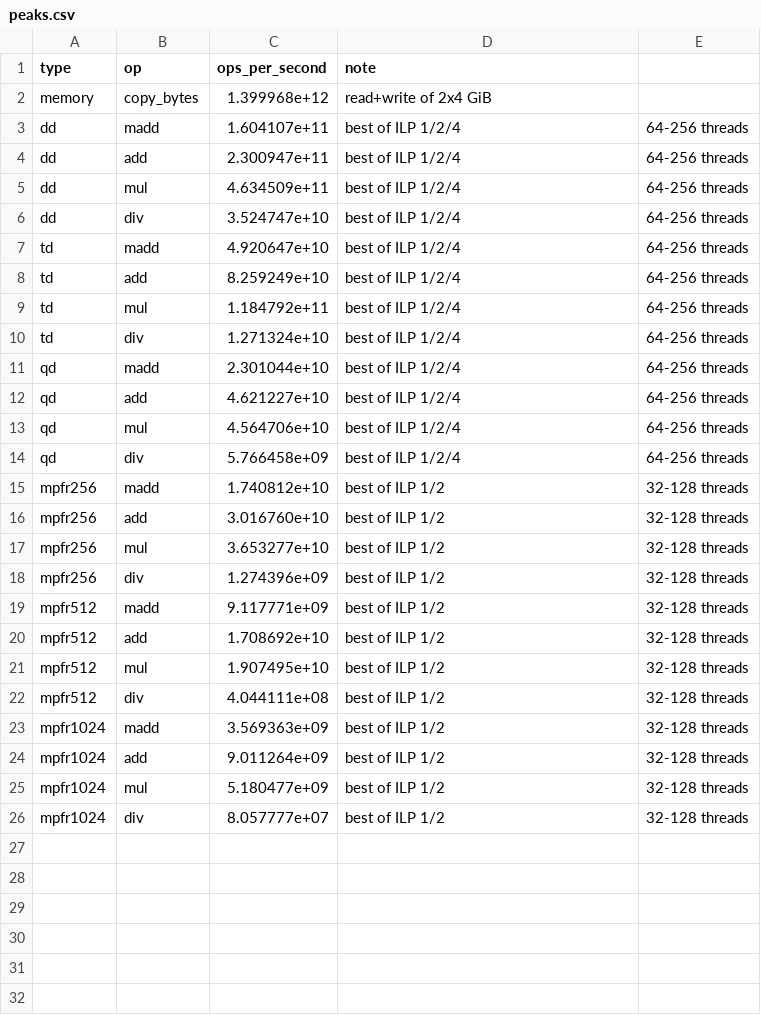
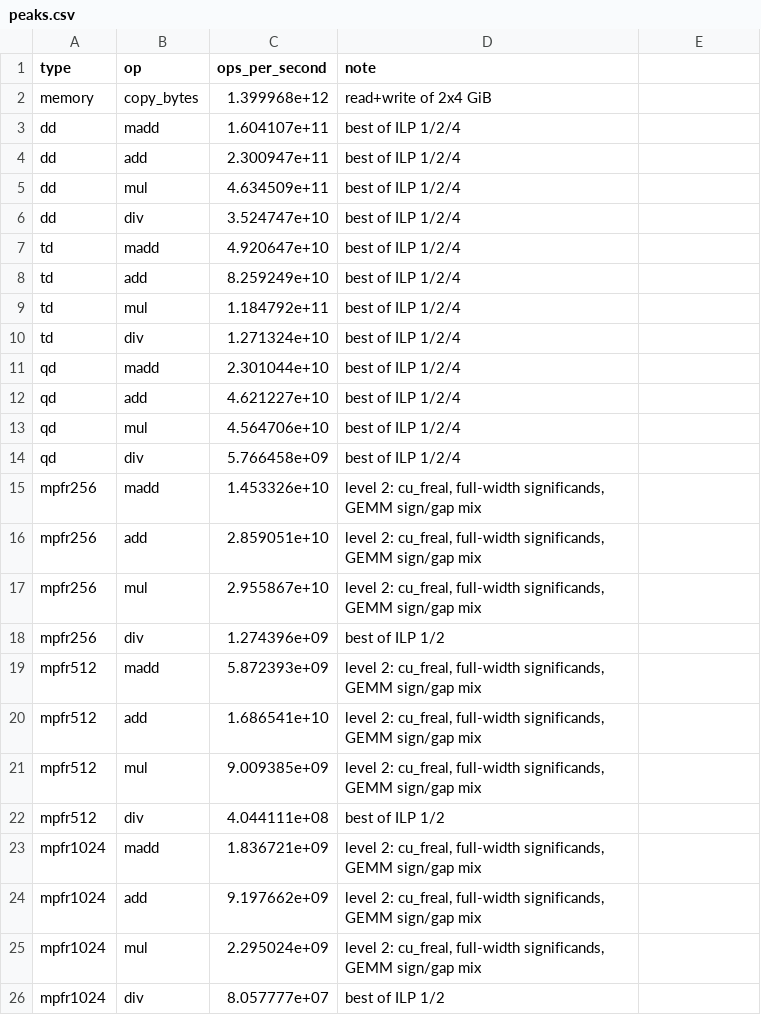
Before and after one commit to nakatamaho/mplapack, a CSV file: benchmark/results/2026/x86_64-pc-linux-gnu-Ryzen-Threadripper-3970X-TeslaA100/roofline/peaks.csv, drawn as a sheet.

```diff
--- a/benchmark/results/2026/x86_64-pc-linux-gnu-Ryzen-Threadripper-3970X-TeslaA100/roofline/peaks.csv
+++ b/benchmark/results/2026/x86_64-pc-linux-gnu-Ryzen-Threadripper-3970X-TeslaA100/roofline/peaks.csv
@@ -2,25 +2,25 @@ type,op,ops_per_second,note
 memory,copy_bytes,1.399968e+12,read+write of 2x4 GiB
-dd,madd,1.604107e+11,best of ILP 1/2/4, 64-256 threads
-dd,add,2.300947e+11,best of ILP 1/2/4, 64-256 threads
-dd,mul,4.634509e+11,best of ILP 1/2/4, 64-256 threads
-dd,div,3.524747e+10,best of ILP 1/2/4, 64-256 threads
-td,madd,4.920647e+10,best of ILP 1/2/4, 64-256 threads
-td,add,8.259249e+10,best of ILP 1/2/4, 64-256 threads
-td,mul,1.184792e+11,best of ILP 1/2/4, 64-256 threads
-td,div,1.271324e+10,best of ILP 1/2/4, 64-256 threads
-qd,madd,2.301044e+10,best of ILP 1/2/4, 64-256 threads
-qd,add,4.621227e+10,best of ILP 1/2/4, 64-256 threads
-qd,mul,4.564706e+10,best of ILP 1/2/4, 64-256 threads
-qd,div,5.766458e+09,best of ILP 1/2/4, 64-256 threads
-mpfr256,madd,1.740812e+10,best of ILP 1/2, 32-128 threads
-mpfr256,add,3.016760e+10,best of ILP 1/2, 32-128 threads
-mpfr256,mul,3.653277e+10,best of ILP 1/2, 32-128 threads
-mpfr256,div,1.274396e+09,best of ILP 1/2, 32-128 threads
-mpfr512,madd,9.117771e+09,best of ILP 1/2, 32-128 threads
-mpfr512,add,1.708692e+10,best of ILP 1/2, 32-128 threads
-mpfr512,mul,1.907495e+10,best of ILP 1/2, 32-128 threads
-mpfr512,div,4.044111e+08,best of ILP 1/2, 32-128 threads
-mpfr1024,madd,3.569363e+09,best of ILP 1/2, 32-128 threads
-mpfr1024,add,9.011264e+09,best of ILP 1/2, 32-128 threads
-mpfr1024,mul,5.180477e+09,best of ILP 1/2, 32-128 threads
-mpfr1024,div,8.057777e+07,best of ILP 1/2, 32-128 threads
+dd,madd,1.604107e+11,best of ILP 1/2/4
+dd,add,2.300947e+11,best of ILP 1/2/4
+dd,mul,4.634509e+11,best of ILP 1/2/4
+dd,div,3.524747e+10,best of ILP 1/2/4
+td,madd,4.920647e+10,best of ILP 1/2/4
+td,add,8.259249e+10,best of ILP 1/2/4
+td,mul,1.184792e+11,best of ILP 1/2/4
+td,div,1.271324e+10,best of ILP 1/2/4
+qd,madd,2.301044e+10,best of ILP 1/2/4
+qd,add,4.621227e+10,best of ILP 1/2/4
+qd,mul,4.564706e+10,best of ILP 1/2/4
+qd,div,5.766458e+09,best of ILP 1/2/4
+mpfr256,madd,1.453326e+10,"level 2: cu_freal, full-width significands, GEMM sign/gap mix"
+mpfr256,add,2.859051e+10,"level 2: cu_freal, full-width significands, GEMM sign/gap mix"
+mpfr256,mul,2.955867e+10,"level 2: cu_freal, full-width significands, GEMM sign/gap mix"
+mpfr256,div,1.274396e+09,best of ILP 1/2
+mpfr512,madd,5.872393e+09,"level 2: cu_freal, full-width significands, GEMM sign/gap mix"
+mpfr512,add,1.686541e+10,"level 2: cu_freal, full-width significands, GEMM sign/gap mix"
+mpfr512,mul,9.009385e+09,"level 2: cu_freal, full-width significands, GEMM sign/gap mix"
+mpfr512,div,4.044111e+08,best of ILP 1/2
+mpfr1024,madd,1.836721e+09,"level 2: cu_freal, full-width significands, GEMM sign/gap mix"
+mpfr1024,add,9.197662e+09,"level 2: cu_freal, full-width significands, GEMM sign/gap mix"
+mpfr1024,mul,2.295024e+09,"level 2: cu_freal, full-width significands, GEMM sign/gap mix"
+mpfr1024,div,8.057777e+07,best of ILP 1/2
```
Also changed, not shown: benchmark/results/2026/x86_64-pc-linux-gnu-Ryzen-Threadripper-3970X-TeslaA100/roofline/goal11/roofline.csv, benchmark/results/2026/x86_64-pc-linux-gnu-Ryzen-Threadripper-3970X-TeslaA100/roofline/roofline.csv, 39 other files.
